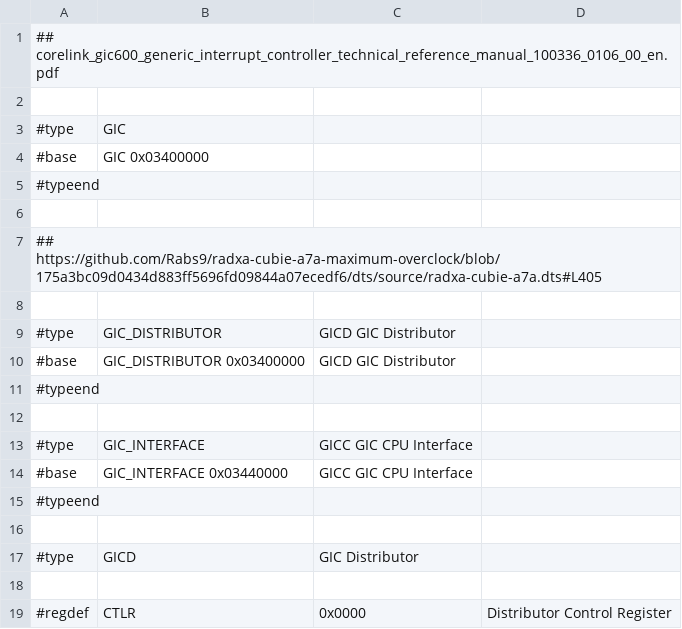
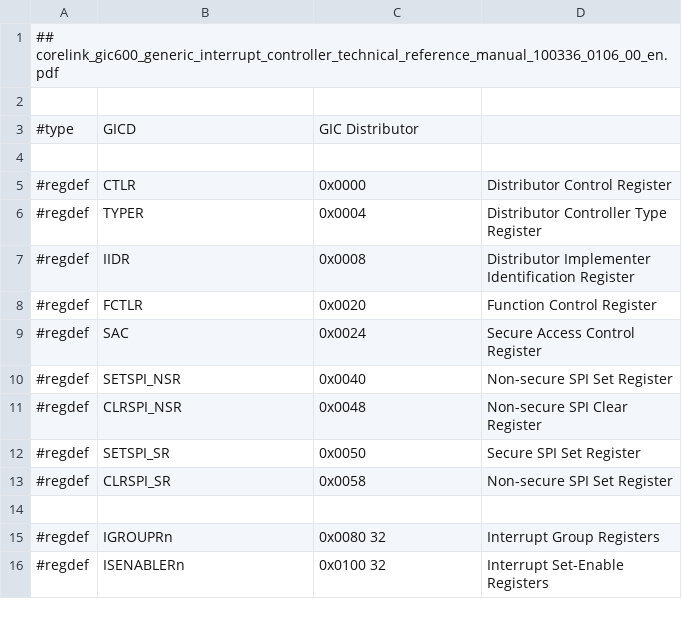
Before and after one commit to ua1arn/hftrx, a CSV file: tools/genregdefs/aw_a733/gic600.csv, drawn as a sheet; only a part is shown; the shorter side is filled out with more unchanged rows.

```diff
--- a/tools/genregdefs/aw_a733/gic600.csv
+++ b/tools/genregdefs/aw_a733/gic600.csv
@@ -2,16 +2,2 @@
 
-#type; GIC
-#base; GIC  0x03400000
-#typeend;
-
-## https://github.com/Rabs9/radxa-cubie-a7a-maximum-overclock/blob/175a3bc09d0434d883ff5696fd09844a07ecedf6/dts/source/radxa-cubie-a7a.dts#L405
-
-#type; GIC_DISTRIBUTOR; GICD GIC Distributor
-#base; GIC_DISTRIBUTOR  0x03400000; GICD GIC Distributor
-#typeend;
-
-#type; GIC_INTERFACE; GICC GIC CPU Interface
-#base; GIC_INTERFACE 0x03440000; GICC GIC CPU Interface
-#typeend;
-
 #type; GICD; GIC Distributor
```
Also changed, not shown: tools/genregdefs/aw_a733/aw_a733.csv, 18 other files.
